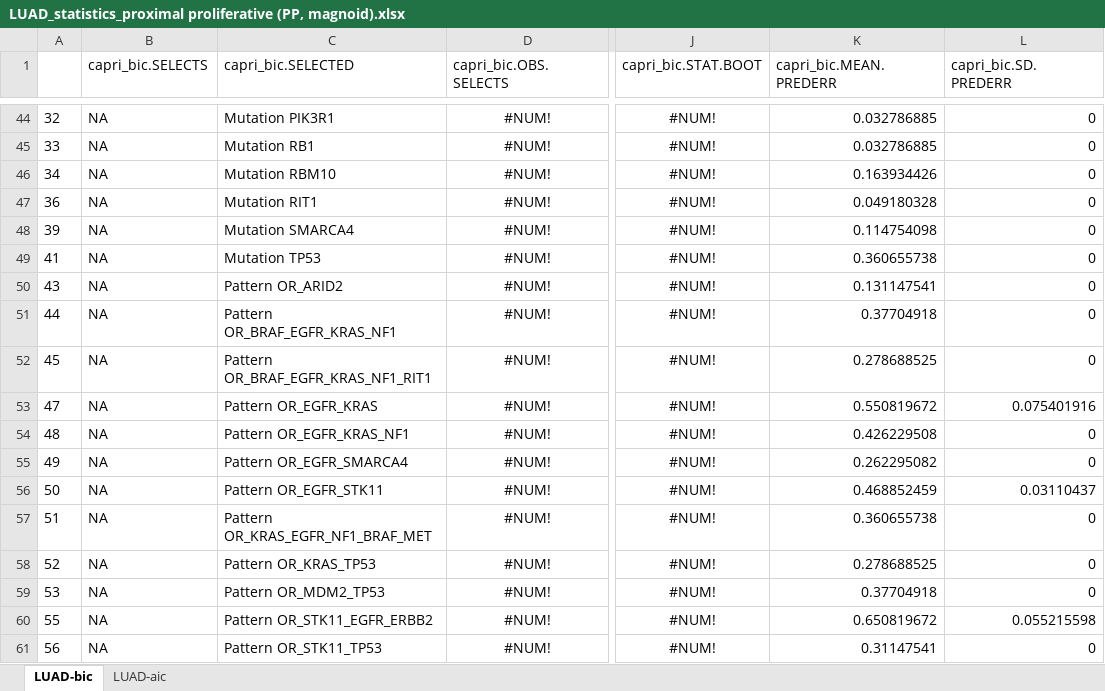
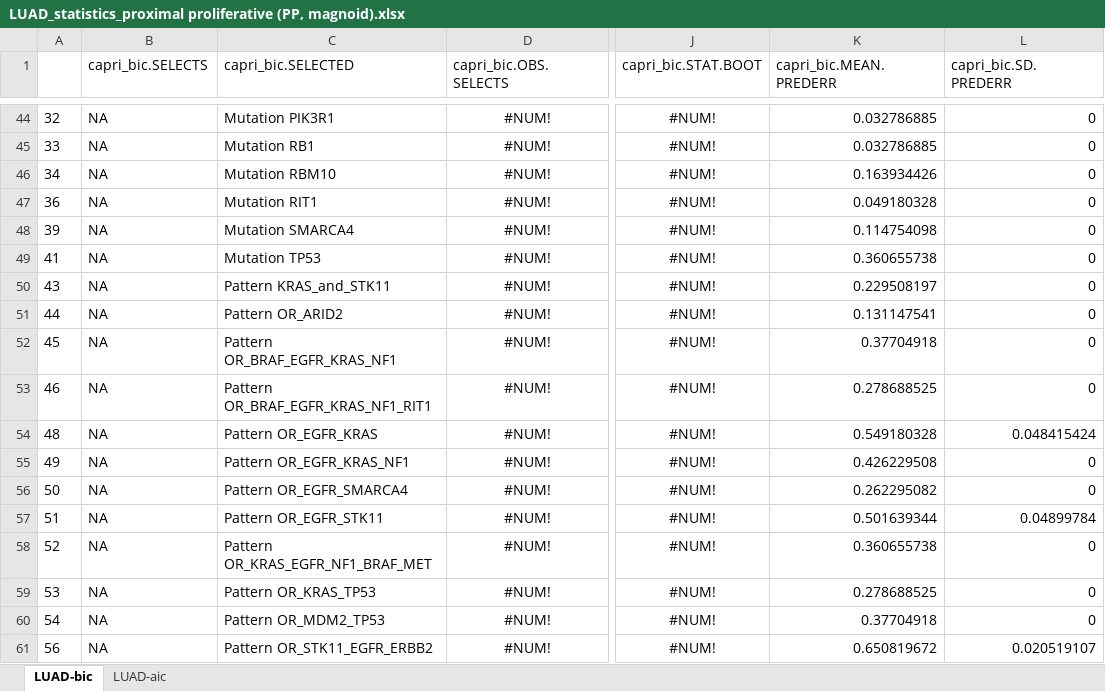
Before and after one commit to dlcgold/LUAD-PiCnIc, an Excel workbook: output/LUAD_statistics_proximal proliferative (PP, magnoid).xlsx, sheet LUAD-bic, drawn as a sheet; only a part is shown, gaps mark what is left out; values as stored, in another font and other column widths than the file's, no borders; the diff covers the shown part only; the diff names each change by its address in the sheet, - before the commit and + after, or states it on an @@ line.

```diff
--- a/output/LUAD_statistics_proximal proliferative (PP, magnoid).xlsx (sheet LUAD-bic)
+++ b/output/LUAD_statistics_proximal proliferative (PP, magnoid).xlsx (sheet LUAD-bic)
-C50 (capri_bic.SELECTED): Pattern OR_ARID2
+C50 (capri_bic.SELECTED): Pattern KRAS_and_STK11
-K50 (capri_bic.MEAN.PREDERR): 0.131147541
+K50 (capri_bic.MEAN.PREDERR): 0.229508197
-C51 (capri_bic.SELECTED): Pattern OR_BRAF_EGFR_KRAS_NF1
+C51 (capri_bic.SELECTED): Pattern OR_ARID2
-K51 (capri_bic.MEAN.PREDERR): 0.37704918
+K51 (capri_bic.MEAN.PREDERR): 0.131147541
-C52 (capri_bic.SELECTED): Pattern OR_BRAF_EGFR_KRAS_NF1_RIT1
+C52 (capri_bic.SELECTED): Pattern OR_BRAF_EGFR_KRAS_NF1
-K52 (capri_bic.MEAN.PREDERR): 0.278688525
+K52 (capri_bic.MEAN.PREDERR): 0.37704918
-A53: 47
+A53: 46
-C53 (capri_bic.SELECTED): Pattern OR_EGFR_KRAS
+C53 (capri_bic.SELECTED): Pattern OR_BRAF_EGFR_KRAS_NF1_RIT1
-K53 (capri_bic.MEAN.PREDERR): 0.550819672
+K53 (capri_bic.MEAN.PREDERR): 0.278688525
-L53 (capri_bic.SD.PREDERR): 0.075401916
+L53 (capri_bic.SD.PREDERR): 0
-C54 (capri_bic.SELECTED): Pattern OR_EGFR_KRAS_NF1
+C54 (capri_bic.SELECTED): Pattern OR_EGFR_KRAS
-K54 (capri_bic.MEAN.PREDERR): 0.426229508
+K54 (capri_bic.MEAN.PREDERR): 0.549180328
-L54 (capri_bic.SD.PREDERR): 0
+L54 (capri_bic.SD.PREDERR): 0.048415424
-C55 (capri_bic.SELECTED): Pattern OR_EGFR_SMARCA4
+C55 (capri_bic.SELECTED): Pattern OR_EGFR_KRAS_NF1
-K55 (capri_bic.MEAN.PREDERR): 0.262295082
+K55 (capri_bic.MEAN.PREDERR): 0.426229508
-C56 (capri_bic.SELECTED): Pattern OR_EGFR_STK11
+C56 (capri_bic.SELECTED): Pattern OR_EGFR_SMARCA4
-K56 (capri_bic.MEAN.PREDERR): 0.468852459
+K56 (capri_bic.MEAN.PREDERR): 0.262295082
-L56 (capri_bic.SD.PREDERR): 0.03110437
+L56 (capri_bic.SD.PREDERR): 0
-C57 (capri_bic.SELECTED): Pattern OR_KRAS_EGFR_NF1_BRAF_MET
+C57 (capri_bic.SELECTED): Pattern OR_EGFR_STK11
-K57 (capri_bic.MEAN.PREDERR): 0.360655738
+K57 (capri_bic.MEAN.PREDERR): 0.501639344
-L57 (capri_bic.SD.PREDERR): 0
+L57 (capri_bic.SD.PREDERR): 0.04899784
-C58 (capri_bic.SELECTED): Pattern OR_KRAS_TP53
+C58 (capri_bic.SELECTED): Pattern OR_KRAS_EGFR_NF1_BRAF_MET
-K58 (capri_bic.MEAN.PREDERR): 0.278688525
+K58 (capri_bic.MEAN.PREDERR): 0.360655738
-C59 (capri_bic.SELECTED): Pattern OR_MDM2_TP53
+C59 (capri_bic.SELECTED): Pattern OR_KRAS_TP53
-K59 (capri_bic.MEAN.PREDERR): 0.37704918
+K59 (capri_bic.MEAN.PREDERR): 0.278688525
-A60: 55
+A60: 54
-C60 (capri_bic.SELECTED): Pattern OR_STK11_EGFR_ERBB2
+C60 (capri_bic.SELECTED): Pattern OR_MDM2_TP53
-K60 (capri_bic.MEAN.PREDERR): 0.650819672
+K60 (capri_bic.MEAN.PREDERR): 0.37704918
-L60 (capri_bic.SD.PREDERR): 0.055215598
+L60 (capri_bic.SD.PREDERR): 0
-C61 (capri_bic.SELECTED): Pattern OR_STK11_TP53
+C61 (capri_bic.SELECTED): Pattern OR_STK11_EGFR_ERBB2
-K61 (capri_bic.MEAN.PREDERR): 0.31147541
+K61 (capri_bic.MEAN.PREDERR): 0.650819672
-L61 (capri_bic.SD.PREDERR): 0
+L61 (capri_bic.SD.PREDERR): 0.020519107
```
Also changed, not shown: 18 added rows, 17 removed rows and 29 edited cells elsewhere in this sheet, sheet LUAD-aic, output/LUAD_statistics_all subtypes.xlsx, output/LUAD_statistics_proximal inflammatory (PI, squamoid).xlsx, 7 other files.
